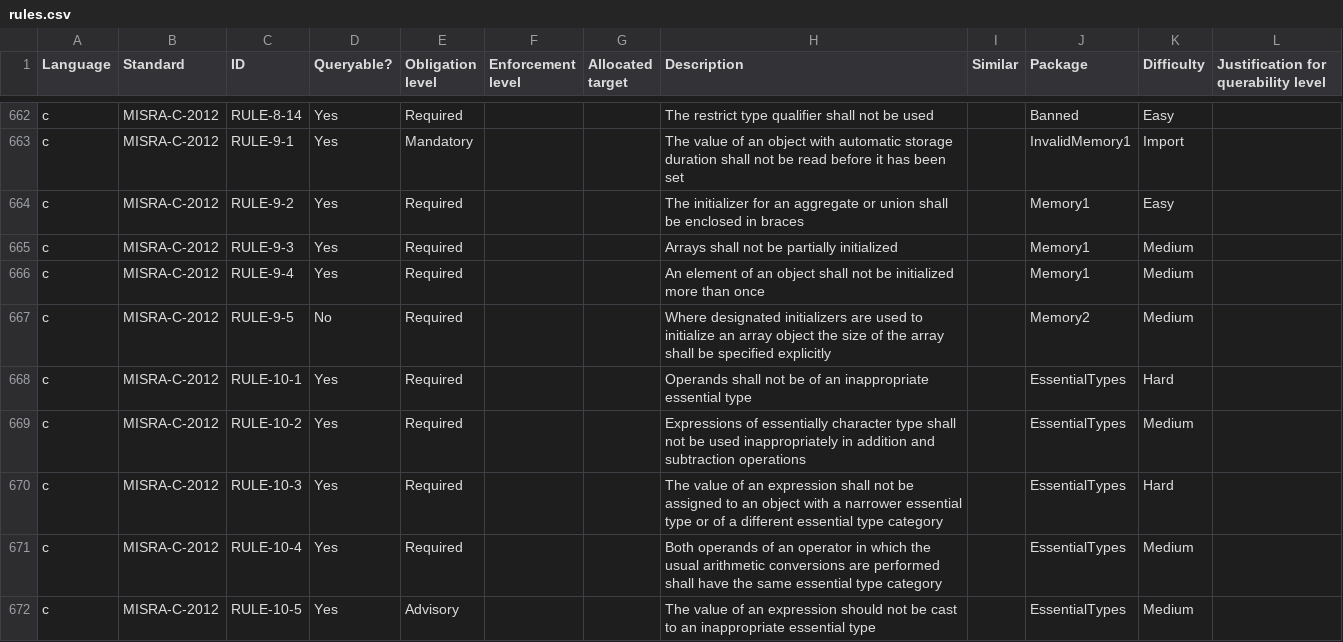
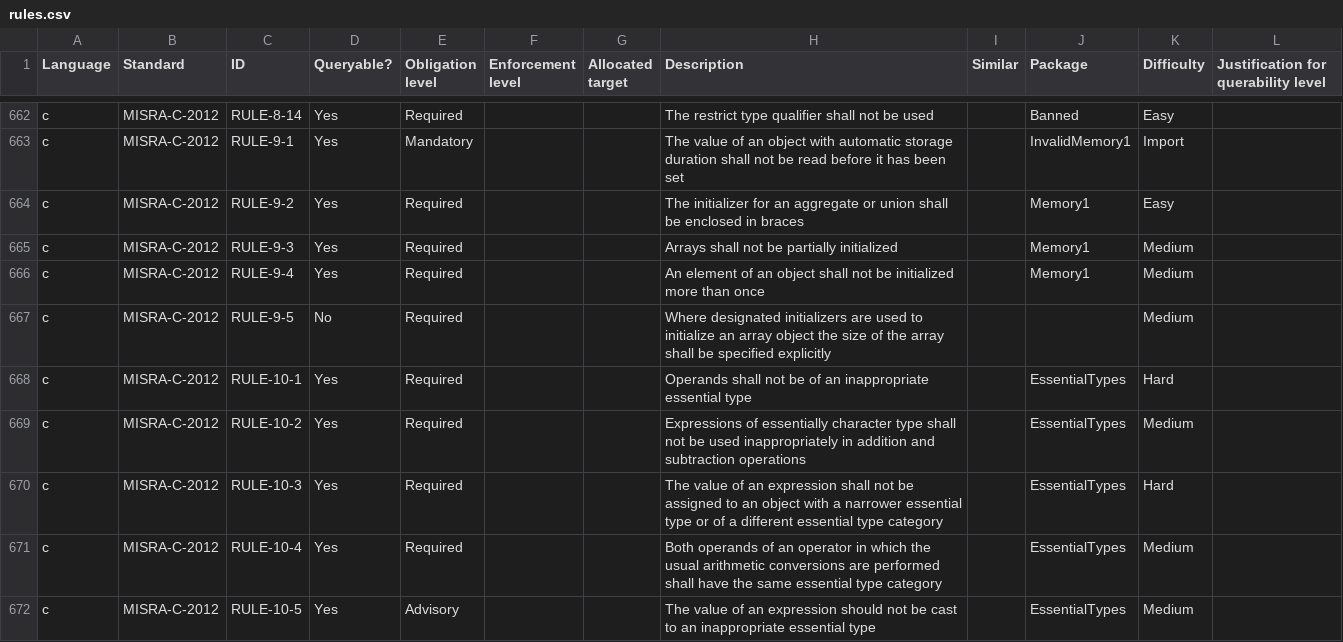
Before and after one commit to github/codeql-coding-standards, a CSV file: rules.csv, drawn as a sheet; only a part is shown, gaps mark what is left out.

Commit message:
Remove RULE-9-5 from Memory2 package

```diff
--- a/rules.csv
+++ b/rules.csv
@@ -666,3 +666,3 @@ c,MISRA-C-2012,RULE-9-3,Yes,Required,,,Arrays shall not be partially initialized
 c,MISRA-C-2012,RULE-9-4,Yes,Required,,,An element of an object shall not be initialized more than once,,Memory1,Medium,
-c,MISRA-C-2012,RULE-9-5,No,Required,,,Where designated initializers are used to initialize an array object the size of the array shall be specified explicitly,,Memory2,Medium,
+c,MISRA-C-2012,RULE-9-5,No,Required,,,Where designated initializers are used to initialize an array object the size of the array shall be specified explicitly,,,Medium,
 c,MISRA-C-2012,RULE-10-1,Yes,Required,,,Operands shall not be of an inappropriate essential type,,EssentialTypes,Hard,
```
